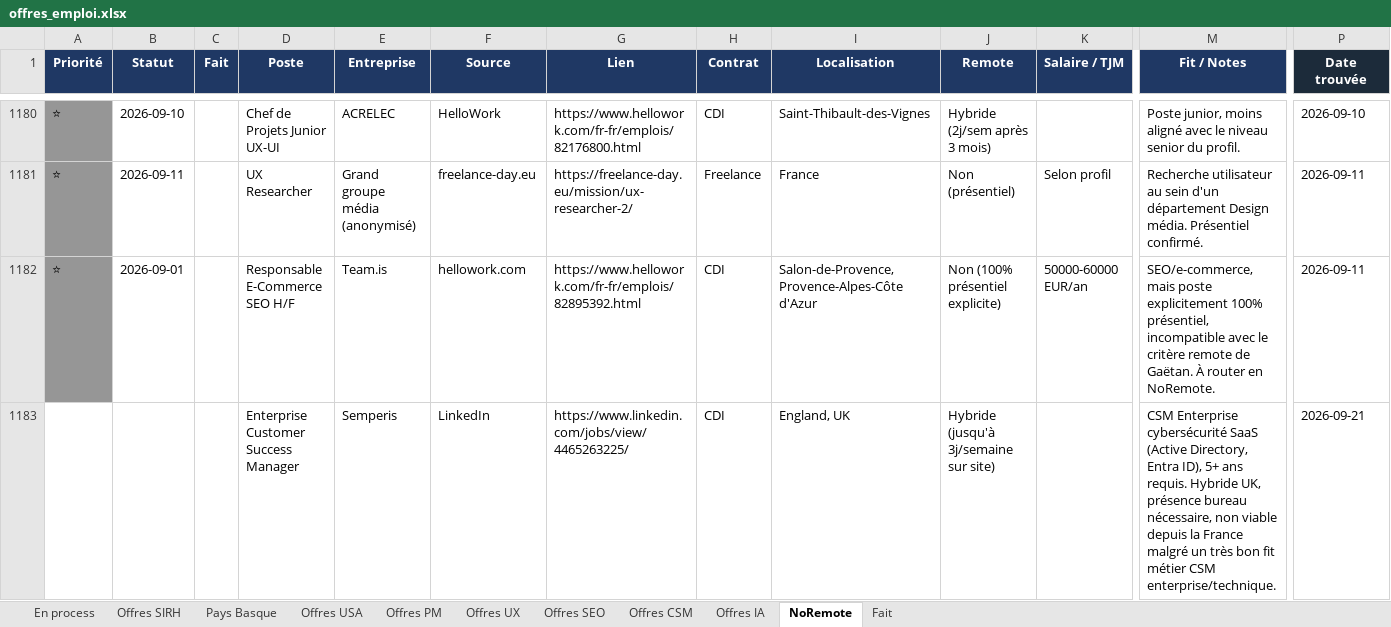
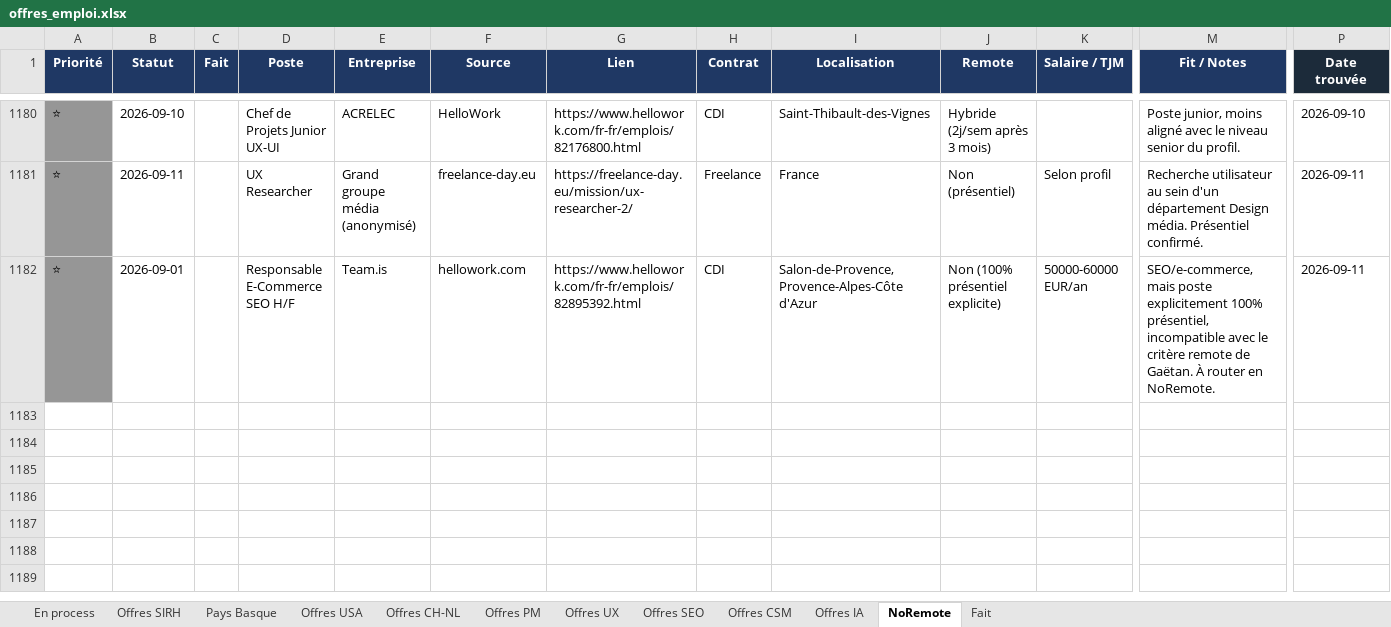
Before and after one commit to MisterZogs/recherche-taf, an Excel workbook: offres_emploi.xlsx, sheet NoRemote, drawn as a sheet; only a part is shown, gaps mark what is left out; values as stored, in another font and other column widths than the file's, no borders; rows hold the shown columns only; the diff names each change by its address in the sheet, - before the commit and + after, or states it on an @@ line.

```diff
--- a/offres_emploi.xlsx (sheet NoRemote)
+++ b/offres_emploi.xlsx (sheet NoRemote)
+sheet tab: Offres CH-NL
-row 1183:  |  |  | Enterprise Customer Success Manager | Semperis | LinkedIn | https://www.linkedin.com/jobs/view/4465263225/ | CDI | England, UK | Hybride (jusqu'à 3j/semaine sur site) |  | CSM Enterprise cybersécurité SaaS (Active Directory, Entra ID), 5+ ans requis. Hybride UK, présence bureau nécessaire, non viable depuis la France malgré un très bon fit métier CSM enterprise/technique. | 2026-09-21
```
Also changed, not shown: sheet Offres PM, sheet Fait, sheet Pays Basque, sheet Offres USA.
